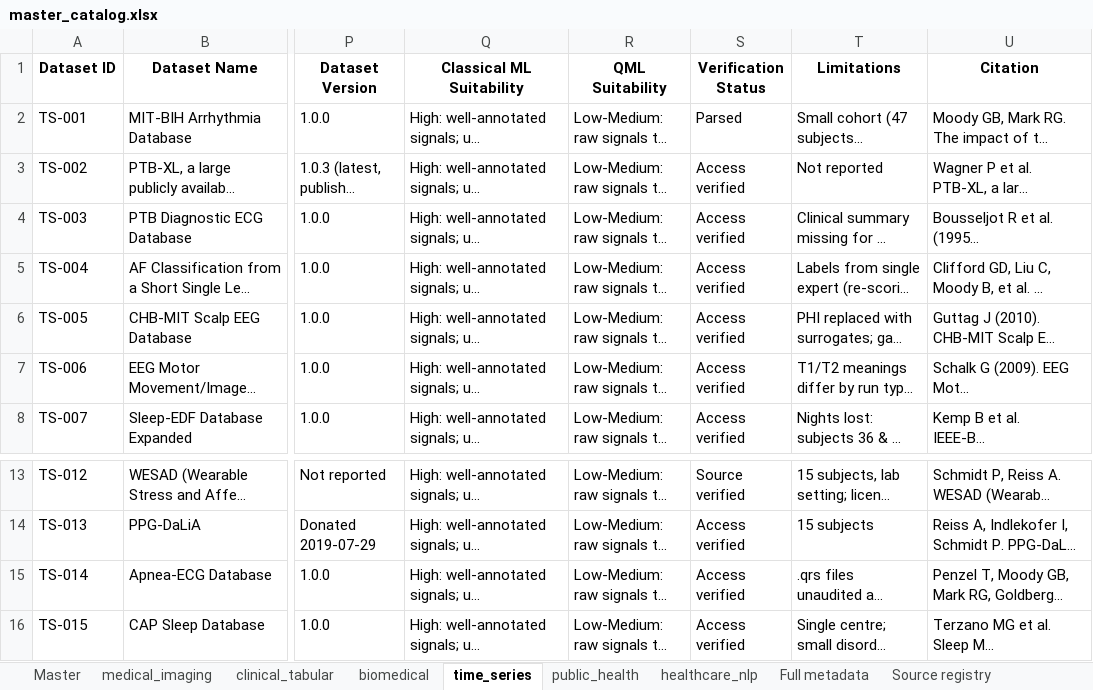
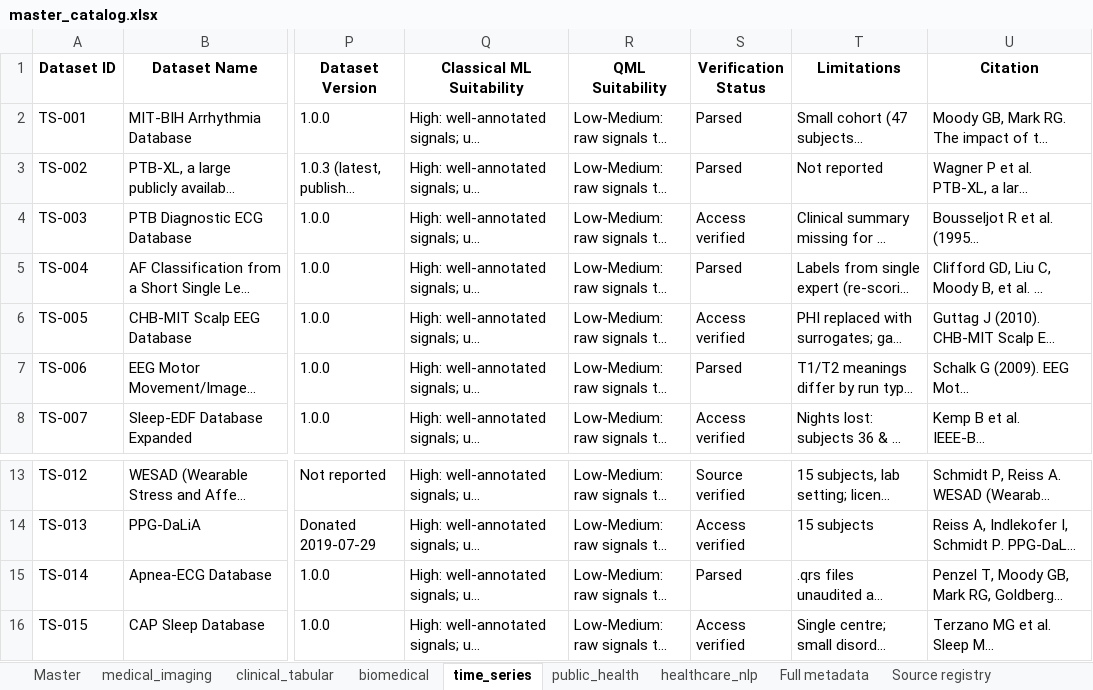
Before and after one commit to vishal29bhp/healthcare-ai-quantum-lab, an Excel workbook: healthcare-datasets/catalog/master_catalog.xlsx, sheet time_series, drawn as a sheet; only a part is shown, gaps mark what is left out; long unchanged cells end in …; values as stored, in another font and other column widths than the file's, no borders; the diff names each change by its address in the sheet, - before the commit and + after, or states it on an @@ line.

```diff
--- a/healthcare-datasets/catalog/master_catalog.xlsx (sheet time_series)
+++ b/healthcare-datasets/catalog/master_catalog.xlsx (sheet time_series)
-S3 (Verification Status): Access verified
+S3 (Verification Status): Parsed
-S5 (Verification Status): Access verified
+S5 (Verification Status): Parsed
-S7 (Verification Status): Access verified
+S7 (Verification Status): Parsed
-S15 (Verification Status): Access verified
+S15 (Verification Status): Parsed
```
Also changed, not shown: sheet Acquisition manifest, sheet Master, sheet Full metadata, 14 other files.
